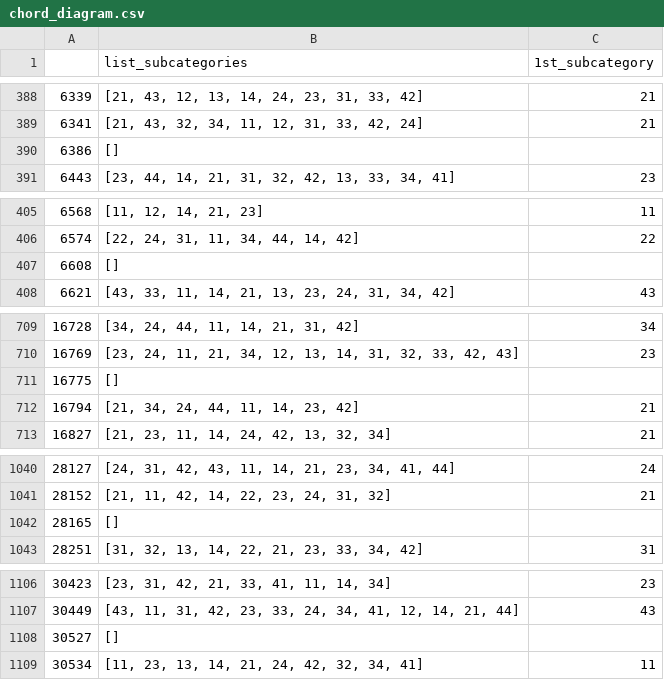
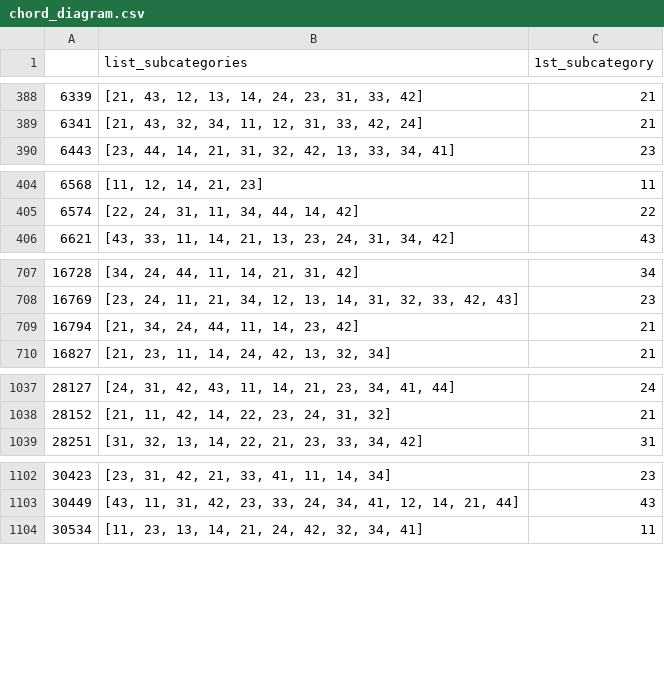
Before and after one commit to ohusiev/enercomm_h2020_categorisation, a CSV file: data/chord_diagram.csv, drawn as a sheet; only a part is shown, gaps mark what is left out.

```diff
--- a/data/chord_diagram.csv
+++ b/data/chord_diagram.csv
@@ -389,3 +389,2 @@
 6341,"[21, 43, 32, 34, 11, 12, 31, 33, 42, 24]",21
-6386,[],
 6443,"[23, 44, 14, 21, 31, 32, 42, 13, 33, 34, 41]",23
@@ -406,3 +405,2 @@
 6574,"[22, 24, 31, 11, 34, 44, 14, 42]",22
-6608,[],
 6621,"[43, 33, 11, 14, 21, 13, 23, 24, 31, 34, 42]",43
@@ -710,3 +708,2 @@
 16769,"[23, 24, 11, 21, 34, 12, 13, 14, 31, 32, 33, 42, 43]",23
-16775,[],
 16794,"[21, 34, 24, 44, 11, 14, 23, 42]",21
@@ -1041,3 +1038,2 @@
 28152,"[21, 11, 42, 14, 22, 23, 24, 31, 32]",21
-28165,[],
 28251,"[31, 32, 13, 14, 22, 21, 23, 33, 34, 42]",31
@@ -1107,3 +1103,2 @@
 30449,"[43, 11, 31, 42, 23, 33, 24, 34, 41, 12, 14, 21, 44]",43
-30527,[],
 30534,"[11, 23, 13, 14, 21, 24, 42, 32, 34, 41]",11
```
Also changed, not shown: data/main_cat.csv, 2 other files.
